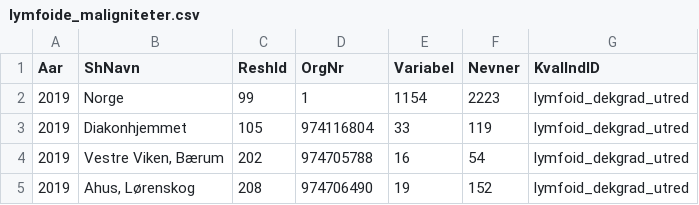
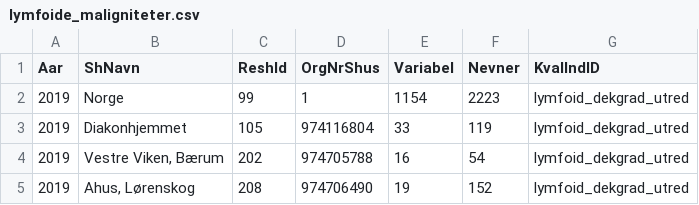
Before and after one commit to SKDE-Felles/qmongrdata, a CSV file: data-raw/lymfoide_maligniteter.csv, drawn as a sheet; only a part is shown; the diff names each change by its address in the sheet, - before the commit and + after, or states it on an @@ line.

Commit message:
Included lymfoid to KvalIndData (#35)
* Included lymfoid to KvalIndData

- Added column "Nevner" to KvalIndData
- Lymfoid has data on "Resterende Norge".
- Converted csv file to utf-8

* test fix

```diff
--- a/data-raw/lymfoide_maligniteter.csv
+++ b/data-raw/lymfoide_maligniteter.csv
-D1: OrgNr
+D1: OrgNrShus
```
Also changed, not shown: 3 other files.
